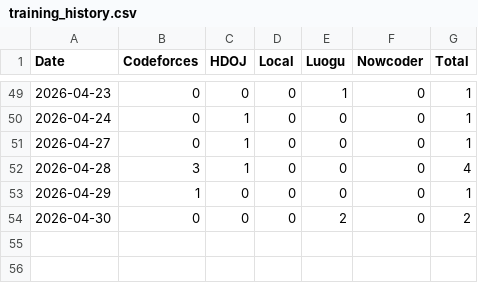
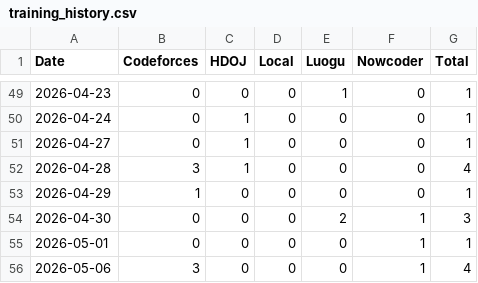
Before and after one commit to yzdy-s/Algorithm-Training, a CSV file: training_history.csv, drawn as a sheet; only a part is shown, gaps mark what is left out.

```diff
--- a/training_history.csv
+++ b/training_history.csv
@@ -53,2 +53,4 @@
 2026-04-29,1,0,0,0,0,1
-2026-04-30,0,0,0,2,0,2
+2026-04-30,0,0,0,2,1,3
+2026-05-01,0,0,0,0,1,1
+2026-05-06,3,0,0,0,1,4
```
Also changed, not shown: 12 other files.
